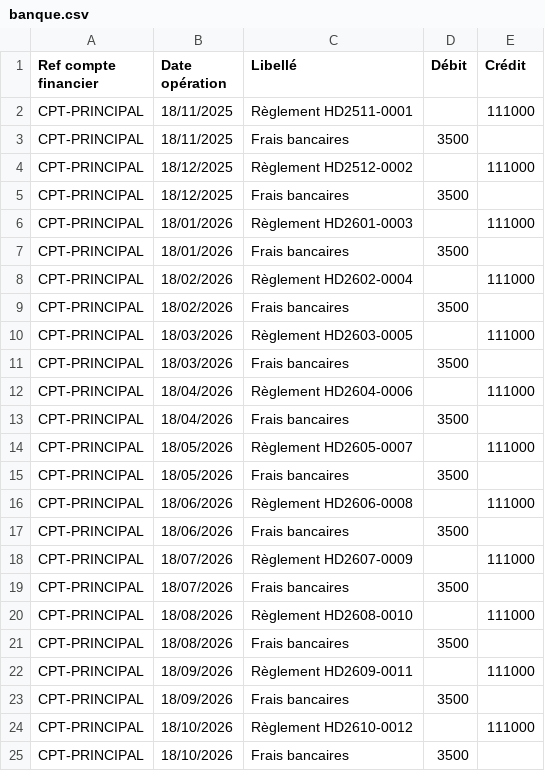
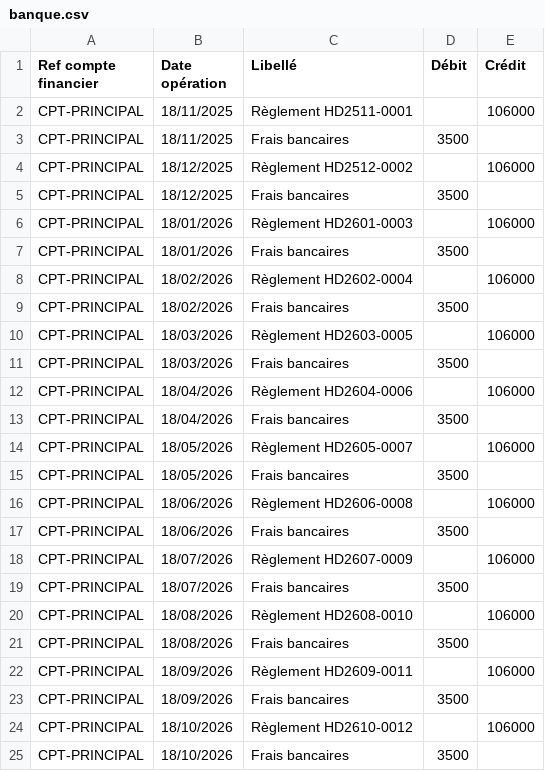
Before and after one commit to jmamatui-png/Group-J-MAMATUI, a CSV file: exemples/demo/holding/banque.csv, drawn as a sheet.

```diff
--- a/exemples/demo/holding/banque.csv
+++ b/exemples/demo/holding/banque.csv
@@ -1,25 +1,25 @@
 Ref compte financier;Date opération;Libellé;Débit;Crédit
-CPT-PRINCIPAL;18/11/2025;Règlement HD2511-0001;;111000
+CPT-PRINCIPAL;18/11/2025;Règlement HD2511-0001;;106000
 CPT-PRINCIPAL;18/11/2025;Frais bancaires;3500;
-CPT-PRINCIPAL;18/12/2025;Règlement HD2512-0002;;111000
+CPT-PRINCIPAL;18/12/2025;Règlement HD2512-0002;;106000
 CPT-PRINCIPAL;18/12/2025;Frais bancaires;3500;
-CPT-PRINCIPAL;18/01/2026;Règlement HD2601-0003;;111000
+CPT-PRINCIPAL;18/01/2026;Règlement HD2601-0003;;106000
 CPT-PRINCIPAL;18/01/2026;Frais bancaires;3500;
-CPT-PRINCIPAL;18/02/2026;Règlement HD2602-0004;;111000
+CPT-PRINCIPAL;18/02/2026;Règlement HD2602-0004;;106000
 CPT-PRINCIPAL;18/02/2026;Frais bancaires;3500;
-CPT-PRINCIPAL;18/03/2026;Règlement HD2603-0005;;111000
+CPT-PRINCIPAL;18/03/2026;Règlement HD2603-0005;;106000
 CPT-PRINCIPAL;18/03/2026;Frais bancaires;3500;
-CPT-PRINCIPAL;18/04/2026;Règlement HD2604-0006;;111000
+CPT-PRINCIPAL;18/04/2026;Règlement HD2604-0006;;106000
 CPT-PRINCIPAL;18/04/2026;Frais bancaires;3500;
-CPT-PRINCIPAL;18/05/2026;Règlement HD2605-0007;;111000
+CPT-PRINCIPAL;18/05/2026;Règlement HD2605-0007;;106000
 CPT-PRINCIPAL;18/05/2026;Frais bancaires;3500;
-CPT-PRINCIPAL;18/06/2026;Règlement HD2606-0008;;111000
+CPT-PRINCIPAL;18/06/2026;Règlement HD2606-0008;;106000
 CPT-PRINCIPAL;18/06/2026;Frais bancaires;3500;
-CPT-PRINCIPAL;18/07/2026;Règlement HD2607-0009;;111000
+CPT-PRINCIPAL;18/07/2026;Règlement HD2607-0009;;106000
 CPT-PRINCIPAL;18/07/2026;Frais bancaires;3500;
-CPT-PRINCIPAL;18/08/2026;Règlement HD2608-0010;;111000
+CPT-PRINCIPAL;18/08/2026;Règlement HD2608-0010;;106000
 CPT-PRINCIPAL;18/08/2026;Frais bancaires;3500;
-CPT-PRINCIPAL;18/09/2026;Règlement HD2609-0011;;111000
+CPT-PRINCIPAL;18/09/2026;Règlement HD2609-0011;;106000
 CPT-PRINCIPAL;18/09/2026;Frais bancaires;3500;
-CPT-PRINCIPAL;18/10/2026;Règlement HD2610-0012;;111000
+CPT-PRINCIPAL;18/10/2026;Règlement HD2610-0012;;106000
 CPT-PRINCIPAL;18/10/2026;Frais bancaires;3500;
```
Also changed, not shown: exemples/demo/holding/factures.csv, exemples/demo/holding/paiements.csv, 7 other files.
